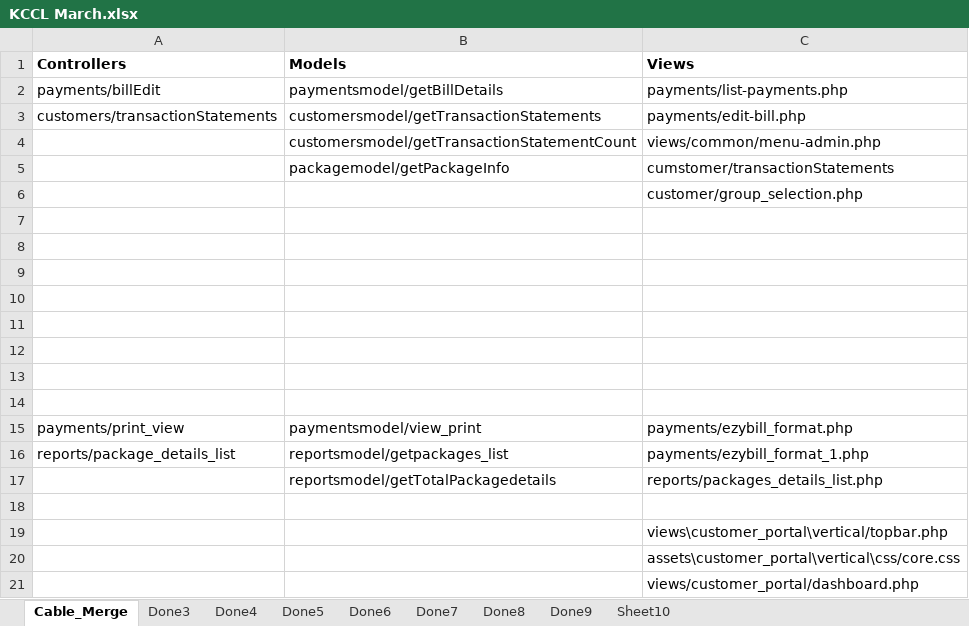
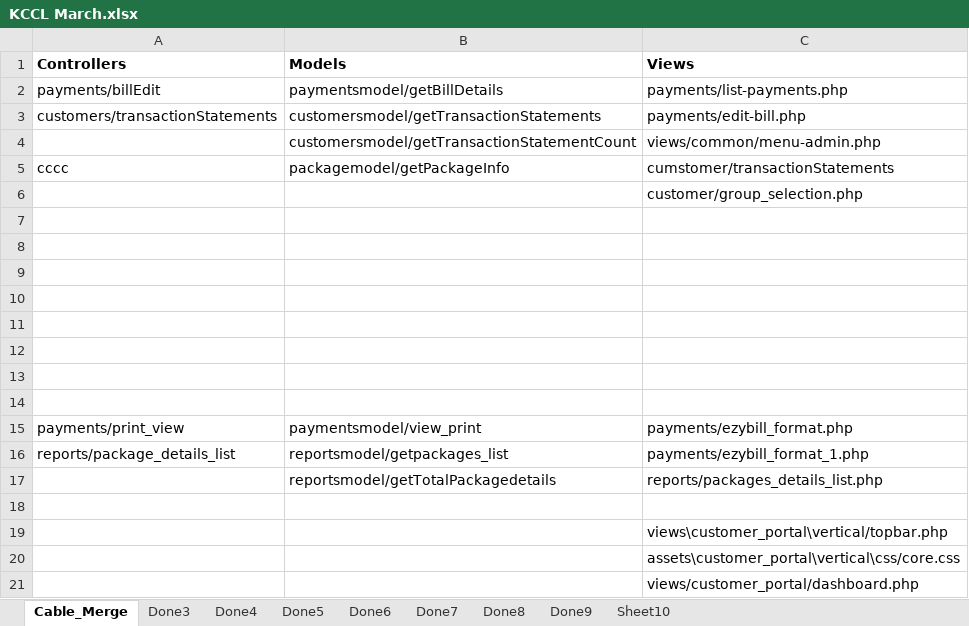
Before and after one commit to Narasimha47/test, an Excel workbook: KCCL March.xlsx, sheet Cable_Merge, drawn as a sheet; values as stored, in another font and other column widths than the file's, no borders; the diff names each change by its address in the sheet, - before the commit and + after, or states it on an @@ line.

Commit message:
Excel file changes done

```diff
--- a/KCCL March.xlsx (sheet Cable_Merge)
+++ b/KCCL March.xlsx (sheet Cable_Merge)
-A5 (Controllers): (empty)
+A5 (Controllers): cccc
```
